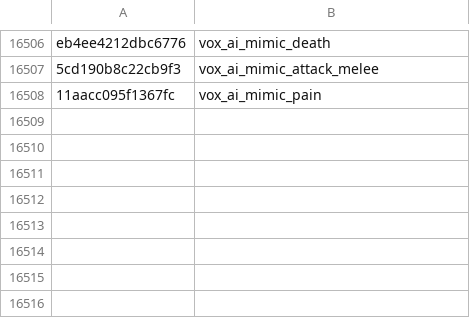
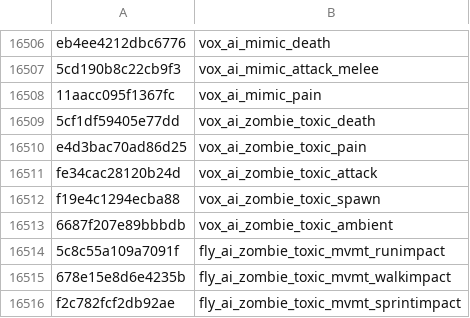
Before and after one commit to defaultactor/cod-name-db, a CSV file: csv/fnv1a_soundbanks_aliases_v2.csv, drawn as a sheet; only a part is shown, gaps mark what is left out; the diff names each change by its address in the sheet, - before the commit and + after, or states it on an @@ line.

Commit message:
Update fnv1a_soundbanks_aliases_v2.csv

```diff
--- a/csv/fnv1a_soundbanks_aliases_v2.csv
+++ b/csv/fnv1a_soundbanks_aliases_v2.csv
+row 16509: 5cf1df59405e77dd | vox_ai_zombie_toxic_death
+row 16510: e4d3bac70ad86d25 | vox_ai_zombie_toxic_pain
+row 16511: fe34cac28120b24d | vox_ai_zombie_toxic_attack
+row 16512: f19e4c1294ecba88 | vox_ai_zombie_toxic_spawn
+row 16513: 6687f207e89bbbdb | vox_ai_zombie_toxic_ambient
+row 16514: 5c8c55a109a7091f | fly_ai_zombie_toxic_mvmt_runimpact
+row 16515: 678e15e8d6e4235b | fly_ai_zombie_toxic_mvmt_walkimpact
+row 16516: f2c782fcf2db92ae | fly_ai_zombie_toxic_mvmt_sprintimpact
```
